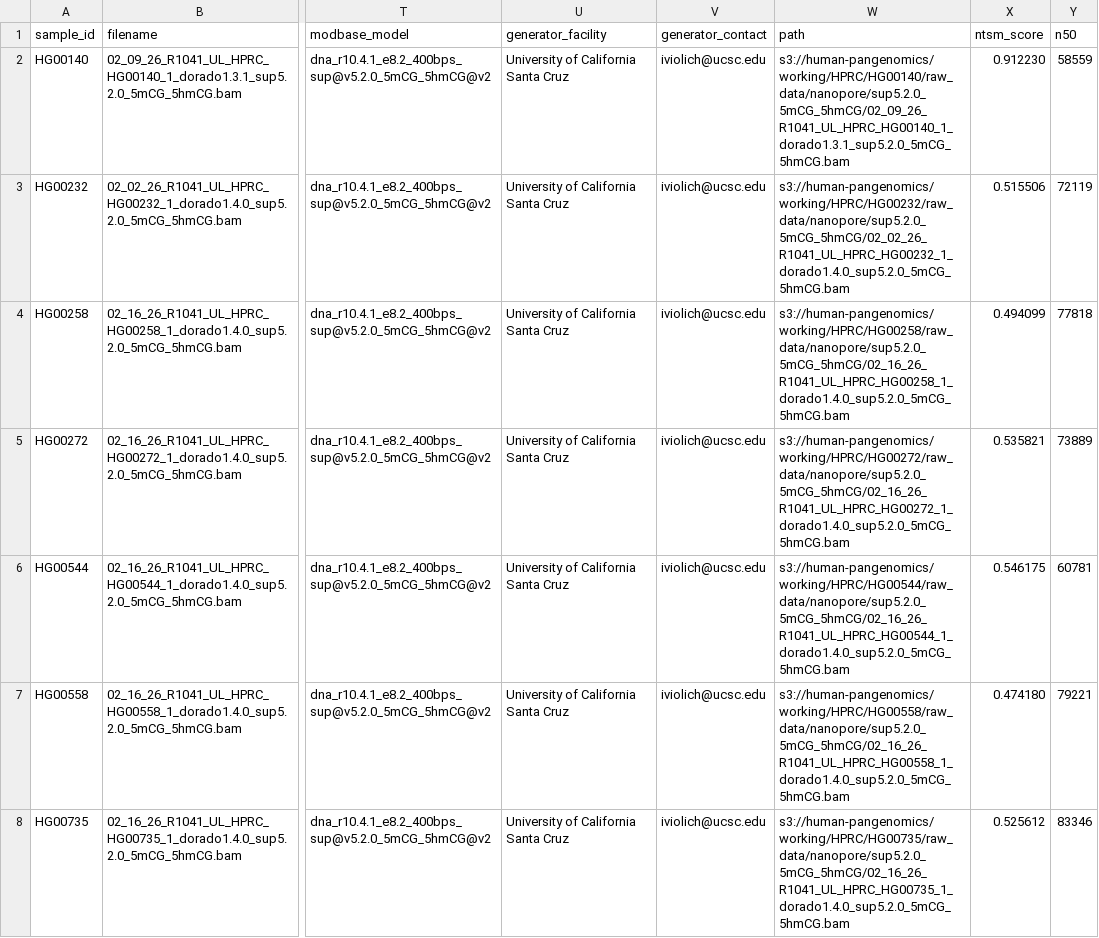
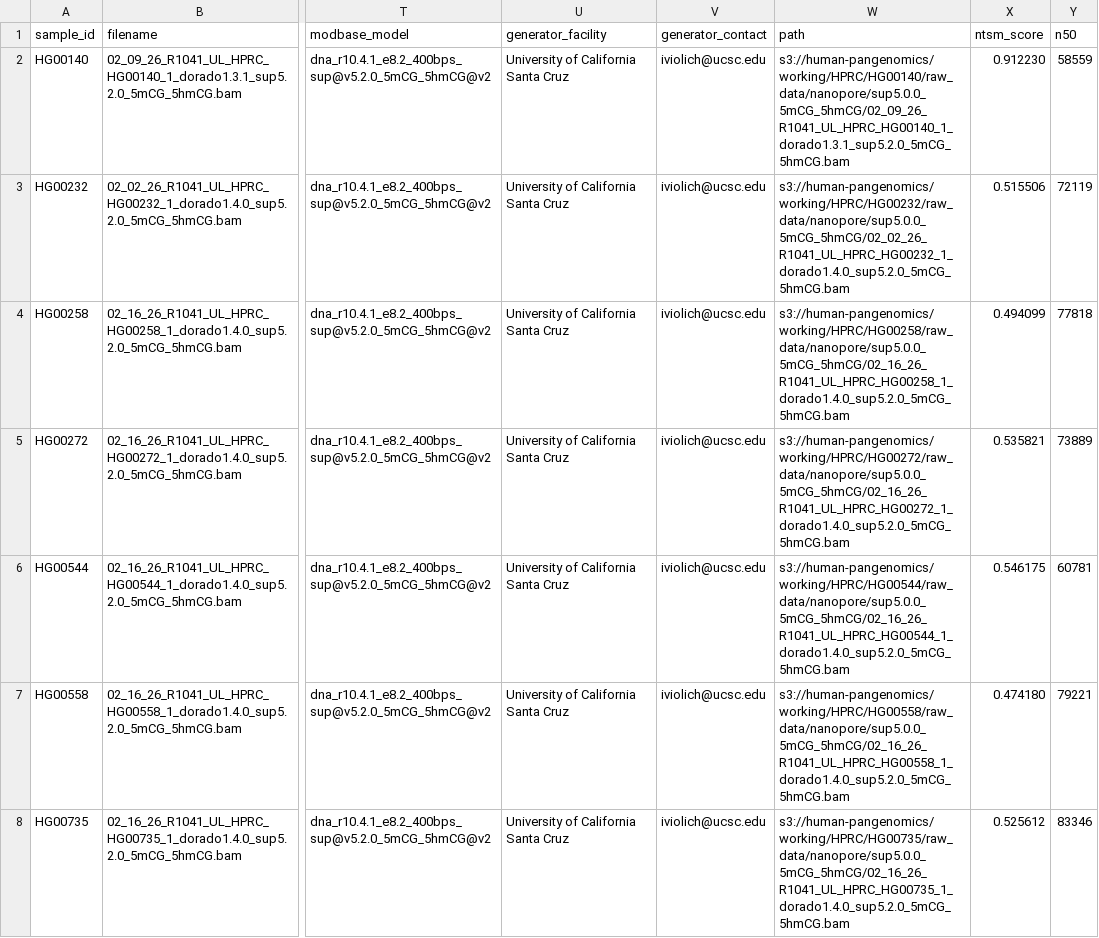
Before and after one commit to human-pangenomics/HPRC_metadata, a CSV file: submissions/HPRC_25X_100KB_TOPUP/hprc_25x_100kb_topup_data_table.csv, drawn as a sheet; only a part is shown, gaps mark what is left out; the diff covers the shown part only; the diff names each change by its address in the sheet, - before the commit and + after, or states it on an @@ line.

```diff
--- a/submissions/HPRC_25X_100KB_TOPUP/hprc_25x_100kb_topup_data_table.csv
+++ b/submissions/HPRC_25X_100KB_TOPUP/hprc_25x_100kb_topup_data_table.csv
-W2 (path): s3://human-pangenomics/working/HPRC/HG00140/raw_data/nanopore/sup5.2.0_5mCG_5hmCG/02_09_26_R1041_UL_HPRC_HG00140_1_dorado1.3.1_sup5.2.0_5mCG_5hmCG.bam
+W2 (path): s3://human-pangenomics/working/HPRC/HG00140/raw_data/nanopore/sup5.0.0_5mCG_5hmCG/02_09_26_R1041_UL_HPRC_HG00140_1_dorado1.3.1_sup5.2.0_5mCG_5hmCG.bam
-W3 (path): s3://human-pangenomics/working/HPRC/HG00232/raw_data/nanopore/sup5.2.0_5mCG_5hmCG/02_02_26_R1041_UL_HPRC_HG00232_1_dorado1.4.0_sup5.2.0_5mCG_5hmCG.bam
+W3 (path): s3://human-pangenomics/working/HPRC/HG00232/raw_data/nanopore/sup5.0.0_5mCG_5hmCG/02_02_26_R1041_UL_HPRC_HG00232_1_dorado1.4.0_sup5.2.0_5mCG_5hmCG.bam
-W4 (path): s3://human-pangenomics/working/HPRC/HG00258/raw_data/nanopore/sup5.2.0_5mCG_5hmCG/02_16_26_R1041_UL_HPRC_HG00258_1_dorado1.4.0_sup5.2.0_5mCG_5hmCG.bam
+W4 (path): s3://human-pangenomics/working/HPRC/HG00258/raw_data/nanopore/sup5.0.0_5mCG_5hmCG/02_16_26_R1041_UL_HPRC_HG00258_1_dorado1.4.0_sup5.2.0_5mCG_5hmCG.bam
-W5 (path): s3://human-pangenomics/working/HPRC/HG00272/raw_data/nanopore/sup5.2.0_5mCG_5hmCG/02_16_26_R1041_UL_HPRC_HG00272_1_dorado1.4.0_sup5.2.0_5mCG_5hmCG.bam
+W5 (path): s3://human-pangenomics/working/HPRC/HG00272/raw_data/nanopore/sup5.0.0_5mCG_5hmCG/02_16_26_R1041_UL_HPRC_HG00272_1_dorado1.4.0_sup5.2.0_5mCG_5hmCG.bam
-W6 (path): s3://human-pangenomics/working/HPRC/HG00544/raw_data/nanopore/sup5.2.0_5mCG_5hmCG/02_16_26_R1041_UL_HPRC_HG00544_1_dorado1.4.0_sup5.2.0_5mCG_5hmCG.bam
+W6 (path): s3://human-pangenomics/working/HPRC/HG00544/raw_data/nanopore/sup5.0.0_5mCG_5hmCG/02_16_26_R1041_UL_HPRC_HG00544_1_dorado1.4.0_sup5.2.0_5mCG_5hmCG.bam
-W7 (path): s3://human-pangenomics/working/HPRC/HG00558/raw_data/nanopore/sup5.2.0_5mCG_5hmCG/02_16_26_R1041_UL_HPRC_HG00558_1_dorado1.4.0_sup5.2.0_5mCG_5hmCG.bam
+W7 (path): s3://human-pangenomics/working/HPRC/HG00558/raw_data/nanopore/sup5.0.0_5mCG_5hmCG/02_16_26_R1041_UL_HPRC_HG00558_1_dorado1.4.0_sup5.2.0_5mCG_5hmCG.bam
-W8 (path): s3://human-pangenomics/working/HPRC/HG00735/raw_data/nanopore/sup5.2.0_5mCG_5hmCG/02_16_26_R1041_UL_HPRC_HG00735_1_dorado1.4.0_sup5.2.0_5mCG_5hmCG.bam
+W8 (path): s3://human-pangenomics/working/HPRC/HG00735/raw_data/nanopore/sup5.0.0_5mCG_5hmCG/02_16_26_R1041_UL_HPRC_HG00735_1_dorado1.4.0_sup5.2.0_5mCG_5hmCG.bam
```
Also changed, not shown: 51 edited cells elsewhere in this file, submissions/HPRC_25X_100KB_TOPUP/hprc_25x_100kb_topup_s3_release.csv.
